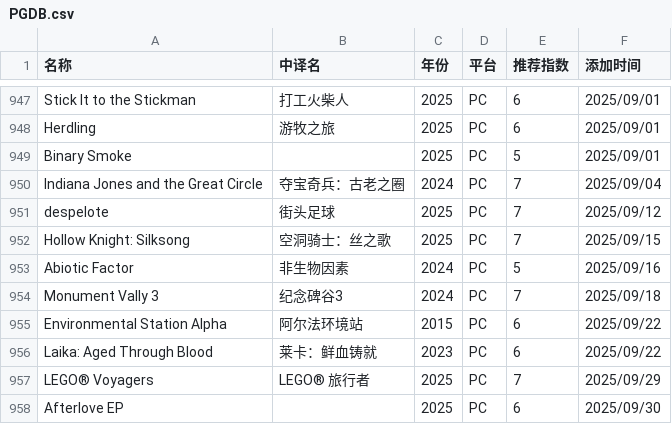
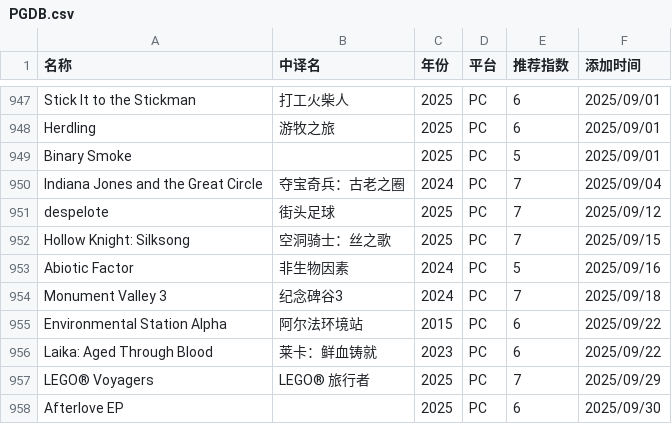
Before and after one commit to pqr-gaming/pqr-gaming.github.io, a CSV file: PGDB.csv, drawn as a sheet; only a part is shown, gaps mark what is left out.

```diff
--- a/PGDB.csv
+++ b/PGDB.csv
@@ -953,3 +953,3 @@ Hollow Knight: Silksong,空洞骑士：丝之歌,2025,PC,7,2025/09/15
 Abiotic Factor,非生物因素,2024,PC,5,2025/09/16
-Monument Vally 3,纪念碑谷3,2024,PC,7,2025/09/18
+Monument Valley 3,纪念碑谷3,2024,PC,7,2025/09/18
 Environmental Station Alpha,阿尔法环境站,2015,PC,6,2025/09/22
```
